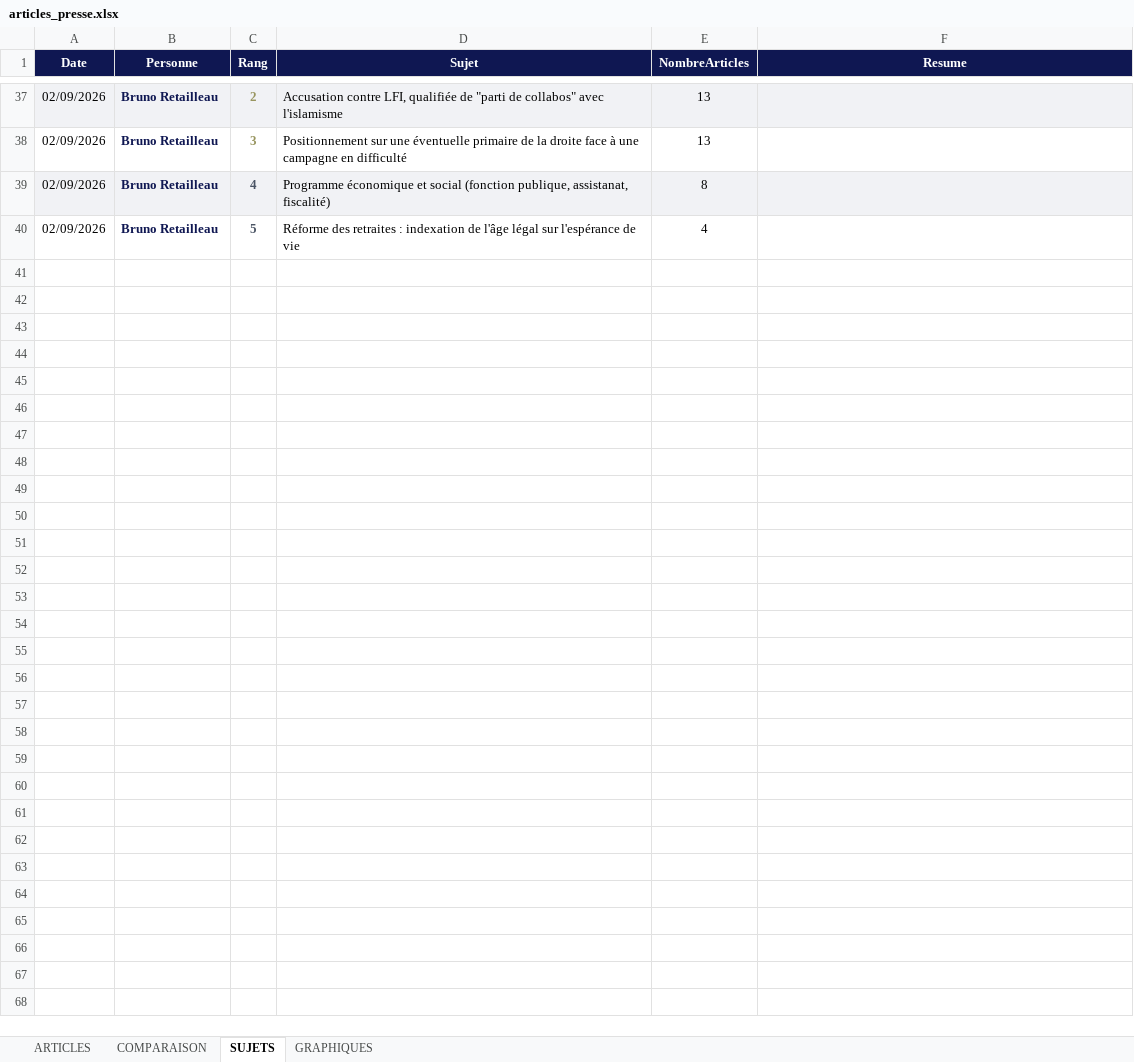
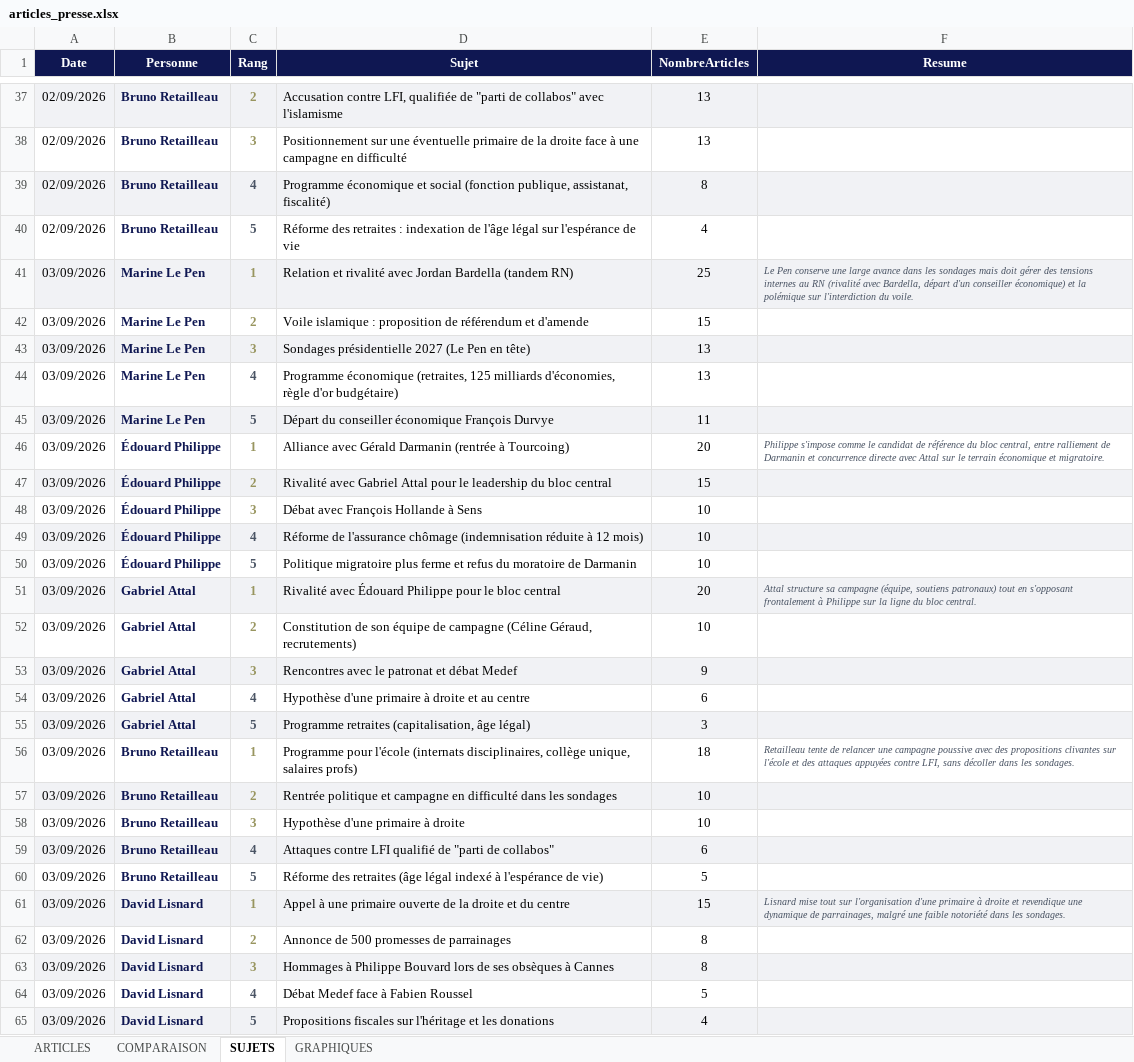
Before and after one commit to FarbagFar/ne-hub-public, an Excel workbook: articles_presse.xlsx, sheet SUJETS, drawn as a sheet; only a part is shown, gaps mark what is left out; values as stored, in another font and other column widths than the file's, no borders; the diff names each change by its address in the sheet, - before the commit and + after, or states it on an @@ line.

```diff
--- a/articles_presse.xlsx (sheet SUJETS)
+++ b/articles_presse.xlsx (sheet SUJETS)
+row 41: 03/09/2026 | Marine Le Pen | 1 | Relation et rivalité avec Jordan Bardella (tandem RN) | 25 | Le Pen conserve une large avance dans les sondages mais doit gérer des tensions internes au RN (rivalité avec Bardella, départ d'un conseiller économique) et la polémique sur l'interdiction du voile.
+row 42: 03/09/2026 | Marine Le Pen | 2 | Voile islamique : proposition de référendum et d'amende | 15
+row 43: 03/09/2026 | Marine Le Pen | 3 | Sondages présidentielle 2027 (Le Pen en tête) | 13
+row 44: 03/09/2026 | Marine Le Pen | 4 | Programme économique (retraites, 125 milliards d'économies, règle d'or budgétaire) | 13
+row 45: 03/09/2026 | Marine Le Pen | 5 | Départ du conseiller économique François Durvye | 11
+row 46: 03/09/2026 | Édouard Philippe | 1 | Alliance avec Gérald Darmanin (rentrée à Tourcoing) | 20 | Philippe s'impose comme le candidat de référence du bloc central, entre ralliement de Darmanin et concurrence directe avec Attal sur le terrain économique et migratoire.
+row 47: 03/09/2026 | Édouard Philippe | 2 | Rivalité avec Gabriel Attal pour le leadership du bloc central | 15
+row 48: 03/09/2026 | Édouard Philippe | 3 | Débat avec François Hollande à Sens | 10
+row 49: 03/09/2026 | Édouard Philippe | 4 | Réforme de l'assurance chômage (indemnisation réduite à 12 mois) | 10
+row 50: 03/09/2026 | Édouard Philippe | 5 | Politique migratoire plus ferme et refus du moratoire de Darmanin | 10
+row 51: 03/09/2026 | Gabriel Attal | 1 | Rivalité avec Édouard Philippe pour le bloc central | 20 | Attal structure sa campagne (équipe, soutiens patronaux) tout en s'opposant frontalement à Philippe sur la ligne du bloc central.
+row 52: 03/09/2026 | Gabriel Attal | 2 | Constitution de son équipe de campagne (Céline Géraud, recrutements) | 10
+row 53: 03/09/2026 | Gabriel Attal | 3 | Rencontres avec le patronat et débat Medef | 9
+row 54: 03/09/2026 | Gabriel Attal | 4 | Hypothèse d'une primaire à droite et au centre | 6
+row 55: 03/09/2026 | Gabriel Attal | 5 | Programme retraites (capitalisation, âge légal) | 3
+row 56: 03/09/2026 | Bruno Retailleau | 1 | Programme pour l'école (internats disciplinaires, collège unique, salaires profs) | 18 | Retailleau tente de relancer une campagne poussive avec des propositions clivantes sur l'école et des attaques appuyées contre LFI, sans décoller dans les sondages.
+row 57: 03/09/2026 | Bruno Retailleau | 2 | Rentrée politique et campagne en difficulté dans les sondages | 10
+row 58: 03/09/2026 | Bruno Retailleau | 3 | Hypothèse d'une primaire à droite | 10
+row 59: 03/09/2026 | Bruno Retailleau | 4 | Attaques contre LFI qualifié de "parti de collabos" | 6
+row 60: 03/09/2026 | Bruno Retailleau | 5 | Réforme des retraites (âge légal indexé à l'espérance de vie) | 5
+row 61: 03/09/2026 | David Lisnard | 1 | Appel à une primaire ouverte de la droite et du centre | 15 | Lisnard mise tout sur l'organisation d'une primaire à droite et revendique une dynamique de parrainages, malgré une faible notoriété dans les sondages.
+row 62: 03/09/2026 | David Lisnard | 2 | Annonce de 500 promesses de parrainages | 8
+row 63: 03/09/2026 | David Lisnard | 3 | Hommages à Philippe Bouvard lors de ses obsèques à Cannes | 8
+row 64: 03/09/2026 | David Lisnard | 4 | Débat Medef face à Fabien Roussel | 5
+row 65: 03/09/2026 | David Lisnard | 5 | Propositions fiscales sur l'héritage et les donations | 4
```
Also changed, not shown: sheet ARTICLES, sheet COMPARAISON, charts or pictures, suivi_reseaux_politiques.xlsx, 6 other files.
